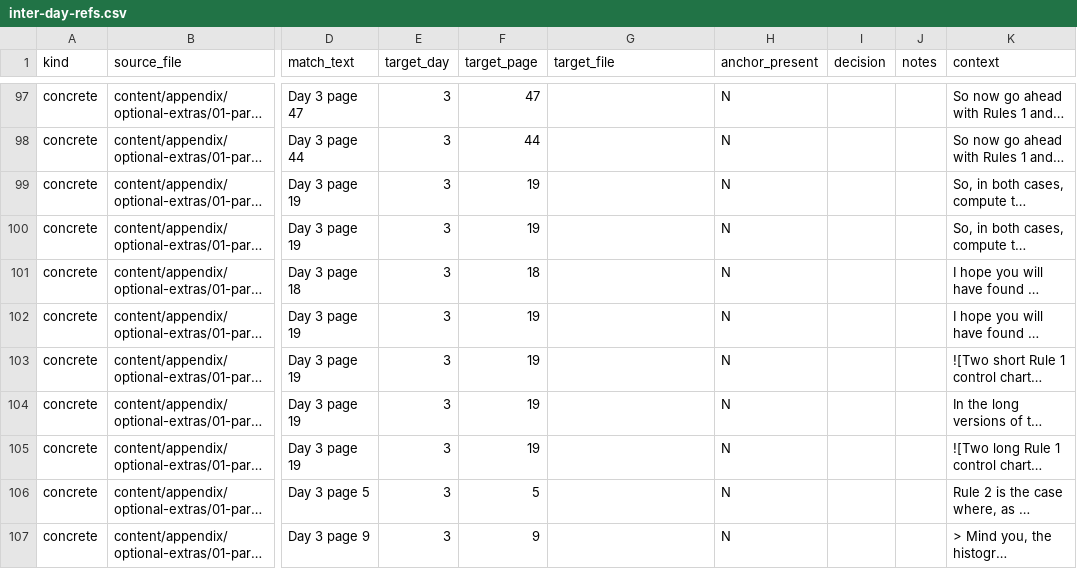
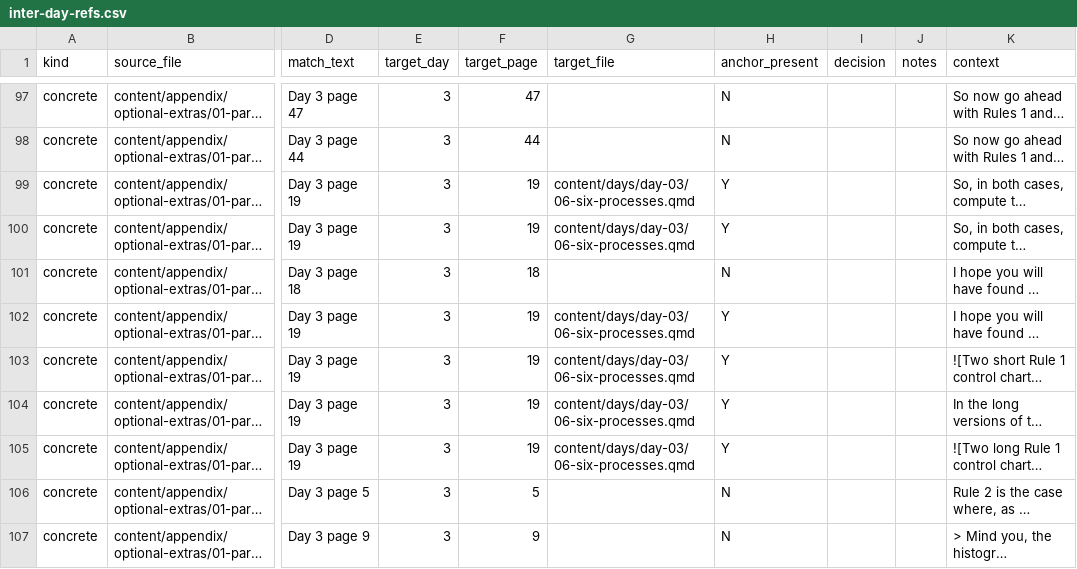
Before and after one commit to lddurbin/twelve_days_to_deming, a CSV file: workflow/inter-day-refs.csv, drawn as a sheet; only a part is shown, gaps mark what is left out; long unchanged cells end in …; the diff covers the shown part only; the diff names each change by its address in the sheet, - before the commit and + after, or states it on an @@ line.

```diff
--- a/workflow/inter-day-refs.csv
+++ b/workflow/inter-day-refs.csv
-G99:G100 (target_file): (empty)
+G99:G100 (target_file): content/days/day-03/06-six-processes.qmd
-H99:H100 (anchor_present): N
+H99:H100 (anchor_present): Y
-G102:G105 (target_file): (empty)
+G102:G105 (target_file): content/days/day-03/06-six-processes.qmd
-H102:H105 (anchor_present): N
+H102:H105 (anchor_present): Y
```
Also changed, not shown: 51 edited cells elsewhere in this file, 12 other files.
